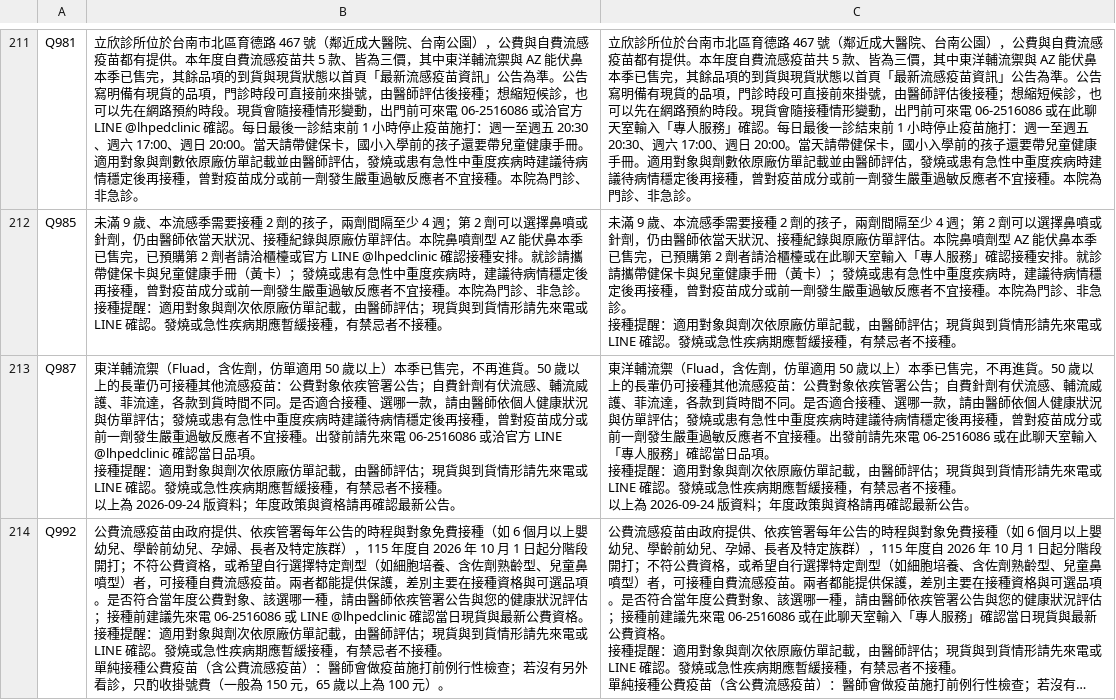
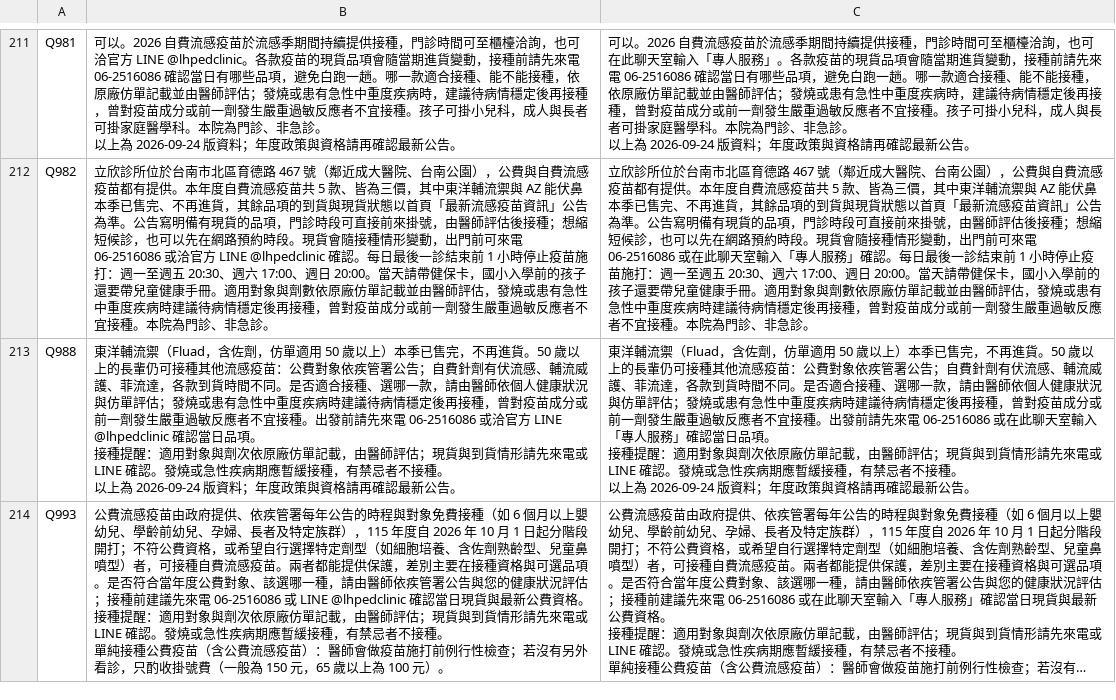
Before and after one commit to lubitsai/lihsin-clinic, a CSV file: internal/line-helpdesk/LINE用語改寫對照.csv, drawn as a sheet; only a part is shown, gaps mark what is left out; long unchanged cells end in …; removed rows and columns are numbered as before the commit, all else as after; ↵ is a line break in a cell; the diff covers the shown part only; the diff names each change by its address in the sheet, - before the commit and + after, or states it on an @@ line.

```diff
--- a/internal/line-helpdesk/LINE用語改寫對照.csv
+++ b/internal/line-helpdesk/LINE用語改寫對照.csv
-B211: 立欣診所位於台南市北區育德路 467 號（鄰近成大醫院、台南公園），公費與自費流感疫苗都有提供。本年度自費流感疫苗共 5 款、皆為三價，其中東洋輔流禦與 AZ 能伏鼻本季已售完，其餘品項的到貨與現貨狀態以首頁「最新流感疫苗資訊」公告為準。公告寫明備有現貨的品項，門診時段可直接前來掛號，由醫師評估後接種；想縮短候診，也可以先在網路預約時段。現貨會隨接種情形變動，出門前可來電 06-2516086 或洽官方 LINE @lhpedclinic 確認。每日最後一診結束前 1 小時停止疫苗施打：週一至週五 20:30、週六 17:00、週日 20:00。當天請帶健保卡，國小入學前的孩子還要帶兒童健康手冊。適用對象與劑數依原廠仿單記載並由醫師評估，發燒或患有急性中重度疾病時建議待病情穩定後再接種，曾對疫苗成分或前一劑發生嚴重過敏反應者不宜接種。本院為門診、非急診。
+B211: 可以。2026 自費流感疫苗於流感季期間持續提供接種，門診時間可至櫃檯洽詢，也可洽官方 LINE @lhpedclinic。各款疫苗的現貨品項會隨當期進貨變動，接種前請先來電 06-2516086 確認當日有哪些品項，避免白跑一趟。哪一款適合接種、能不能接種，依原廠仿單記載並由醫師評估；發燒或患有急性中重度疾病時，建議待病情穩定後再接種，曾對疫苗成分或前一劑發生嚴重過敏反應者不宜接種。孩子可掛小兒科，成人與長者可掛家庭醫學科。本院為門診、非急診。 ↵ 以上為 2026-09-24 版資料；年度政策與資格請再確認最新公告。
-C211: 立欣診所位於台南市北區育德路 467 號（鄰近成大醫院、台南公園），公費與自費流感疫苗都有提供。本年度自費流感疫苗共 5 款、皆為三價，其中東洋輔流禦與 AZ 能伏鼻本季已售完，其餘品項的到貨與現貨狀態以首頁「最新流感疫苗資訊」公告為準。公告寫明備有現貨的品項，門診時段可直接前來掛號，由醫師評估後接種；想縮短候診，也可以先在網路預約時段。現貨會隨接種情形變動，出門前可來電 06-2516086 或在此聊天室輸入「專人服務」確認。每日最後一診結束前 1 小時停止疫苗施打：週一至週五 20:30、週六 17:00、週日 20:00。當天請帶健保卡，國小入學前的孩子還要帶兒童健康手冊。適用對象與劑數依原廠仿單記載並由醫師評估，發燒或患有急性中重度疾病時建議待病情穩定後再接種，曾對疫苗成分或前一劑發生嚴重過敏反應者不宜接種。本院為門診、非急診。
+C211: 可以。2026 自費流感疫苗於流感季期間持續提供接種，門診時間可至櫃檯洽詢，也可在此聊天室輸入「專人服務」。各款疫苗的現貨品項會隨當期進貨變動，接種前請先來電 06-2516086 確認當日有哪些品項，避免白跑一趟。哪一款適合接種、能不能接種，依原廠仿單記載並由醫師評估；發燒或患有急性中重度疾病時，建議待病情穩定後再接種，曾對疫苗成分或前一劑發生嚴重過敏反應者不宜接種。孩子可掛小兒科，成人與長者可掛家庭醫學科。本院為門診、非急診。 ↵ 以上為 2026-09-24 版資料；年度政策與資格請再確認最新公告。
-row 212: Q985 | 未滿 9 歲、本流感季需要接種 2 劑的孩子，兩劑間隔至少 4 週；第 2 劑可以選擇鼻噴或針劑，仍由醫師依當天狀況、接種紀錄與原廠仿單評估。本院鼻噴劑型 AZ 能伏鼻本季已售完，已預購第 2 劑者請洽櫃檯或官方 LINE @lhpedclinic 確認接種安排。就診請攜帶健保卡與兒童健康手冊（黃卡）；發燒或患有急性中重度疾病時，建議待病情穩定後再接種，曾對疫苗成分或前一劑發生嚴重過敏反應者不宜接種。本院為門診、非急診。 ↵ 接種提醒：適用對象與劑次依原廠仿單記載，由醫師評估；現貨與到貨情形請先來電或 LINE 確認。發燒或急性疾病期應暫緩接種，有禁忌者不接種。 | 未滿 9 歲、本流感季需要接種 2 劑的孩子，兩劑間隔至少 4 週；第 2 劑可以選擇鼻噴或針劑，仍由醫師依當天狀況、接種紀錄與原廠仿單評估。本院鼻噴劑型 AZ 能伏鼻本季已售完，已預購第 2 劑者請洽櫃檯或在此聊天室輸入「專人服務」確認接種安排。就診請攜帶健保卡與兒童健康手冊（黃卡）；發燒或患有急性中重度疾病時，建議待病情穩定後再接種，曾對疫苗成分或前一劑發生嚴重過敏反應者不宜接種。本院為門診、非急診。 ↵ 接種提醒：適用對象與劑次依原廠仿單記載，由醫師評估；現貨與到貨情形請先來電或 LINE 確認。發燒或急性疾病期應暫緩接種，有禁忌者不接種。
+row 212: Q982 | 立欣診所位於台南市北區育德路 467 號（鄰近成大醫院、台南公園），公費與自費流感疫苗都有提供。本年度自費流感疫苗共 5 款、皆為三價，其中東洋輔流禦與 AZ 能伏鼻本季已售完、不再進貨，其餘品項的到貨與現貨狀態以首頁「最新流感疫苗資訊」公告為準。公告寫明備有現貨的品項，門診時段可直接前來掛號，由醫師評估後接種；想縮短候診，也可以先在網路預約時段。現貨會隨接種情形變動，出門前可來電 06-2516086 或洽官方 LINE @lhpedclinic 確認。每日最後一診結束前 1 小時停止疫苗施打：週一至週五 20:30、週六 17:00、週日 20:00。當天請帶健保卡，國小入學前的孩子還要帶兒童健康手冊。適用對象與劑數依原廠仿單記載並由醫師評估，發燒或患有急性中重度疾病時建議待病情穩定後再接種，曾對疫苗成分或前一劑發生嚴重過敏反應者不宜接種。本院為門診、非急診。 | 立欣診所位於台南市北區育德路 467 號（鄰近成大醫院、台南公園），公費與自費流感疫苗都有提供。本年度自費流感疫苗共 5 款、皆為三價，其中東洋輔流禦與 AZ 能伏鼻本季已售完、不再進貨，其餘品項的到貨與現貨狀態以首頁「最新流感疫苗資訊」公告為準。公告寫明備有現貨的品項，門診時段可直接前來掛號，由醫師評估後接種；想縮短候診，也可以先在網路預約時段。現貨會隨接種情形變動，出門前可來電 06-2516086 或在此聊天室輸入「專人服務」確認。每日最後一診結束前 1 小時停止疫苗施打：週一至週五 20:30、週六 17:00、週日 20:00。當天請帶健保卡，國小入學前的孩子還要帶兒童健康手冊。適用對象與劑數依原廠仿單記載並由醫師評估，發燒或患有急性中重度疾病時建議待病情穩定後再接種，曾對疫苗成分或前一劑發生嚴重過敏反應者不宜接種。本院為門診、非急診。
-A213: Q987
+A213: Q988
-A214: Q992
+A214: Q993
```
Also changed, not shown: 3 added rows, 3 removed rows and 69 edited cells elsewhere in this file, 12 other files.
